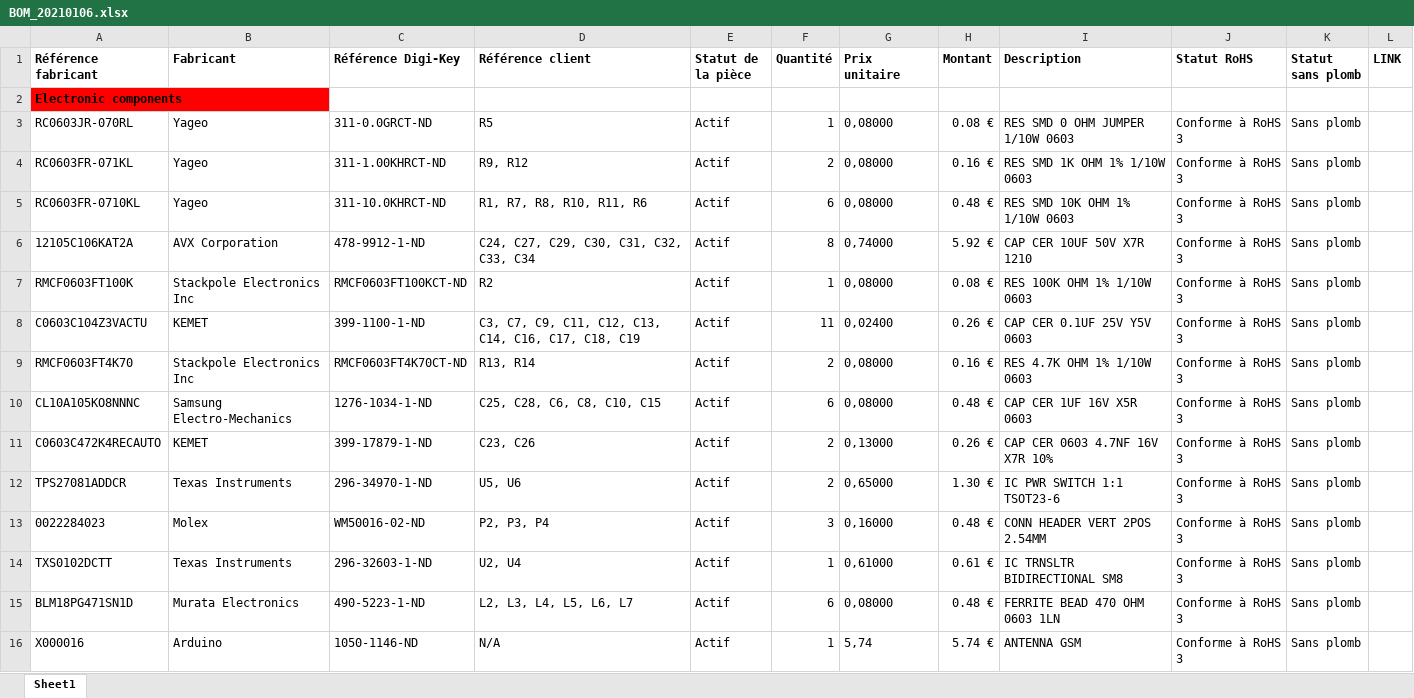
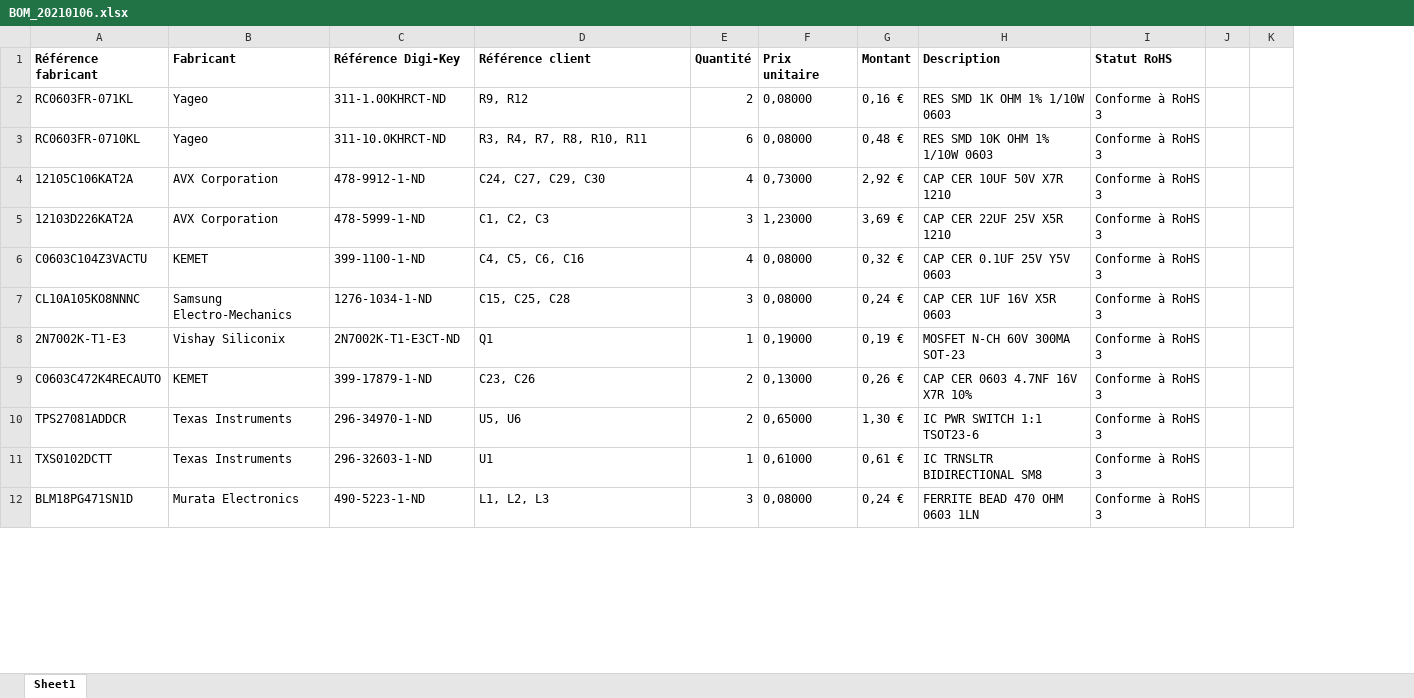
Before and after one commit to Kanope59/DIY_PM, an Excel workbook: Doc/BOM_20210106.xlsx, sheet Sheet1, drawn as a sheet; only a part is shown; values as stored, in another font and other column widths than the file's, no borders; removed rows and columns are numbered as before the commit, all else as after; the diff covers the shown part only; the diff names each change by its address in the sheet, - before the commit and + after, or states it on an @@ line.

```diff
--- a/Doc/BOM_20210106.xlsx (sheet Sheet1)
+++ b/Doc/BOM_20210106.xlsx (sheet Sheet1)
-column E (Statut de la pièce), rows 4-6: all Actif; row 8: Actif; rows 10-12: all Actif; rows 14-15: Actif | Actif
-column K (Statut sans plomb), rows 4-6: all Sans plomb; row 8: Sans plomb; rows 10-12: all Sans plomb; rows 14-15: Sans plomb | Sans plomb
+column J, empty
-K1: LINK
+K1: (empty)
-row 2: Electronic components
-row 3: RC0603JR-070RL | Yageo | 311-0.0GRCT-ND | R5 | Actif | 1 | 0,08000 | 0.08 € | RES SMD 0 OHM JUMPER 1/10W 0603 | Conforme à RoHS 3 | Sans plomb
-G2 (Montant): 0.16 €
+G2 (Montant): 0,16 €
-D3 (Référence client): R1, R7, R8, R10, R11, R6
+D3 (Référence client): R3, R4, R7, R8, R10, R11
-G3 (Montant): 0.48 €
+G3 (Montant): 0,48 €
-D4 (Référence client): C24, C27, C29, C30, C31, C32, C33, C34
+D4 (Référence client): C24, C27, C29, C30
-E4 (Quantité): 8
+E4 (Quantité): 4
-F4 (Prix unitaire): 0,74000
+F4 (Prix unitaire): 0,73000
-G4 (Montant): 5.92 €
+G4 (Montant): 2,92 €
-row 7: RMCF0603FT100K | Stackpole Electronics Inc | RMCF0603FT100KCT-ND | R2 | Actif | 1 | 0,08000 | 0.08 € | RES 100K OHM 1% 1/10W 0603 | Conforme à RoHS 3 | Sans plomb
+row 5: 12103D226KAT2A | AVX Corporation | 478-5999-1-ND | C1, C2, C3 | 3 | 1,23000 | 3,69 € | CAP CER 22UF 25V X5R 1210 | Conforme à RoHS 3
-D6 (Référence client): C3, C7, C9, C11, C12, C13, C14, C16, C17, C18, C19
+D6 (Référence client): C4, C5, C6, C16
-E6 (Quantité): 11
+E6 (Quantité): 4
-F6 (Prix unitaire): 0,02400
+F6 (Prix unitaire): 0,08000
-G6 (Montant): 0.26 €
+G6 (Montant): 0,32 €
-row 9: RMCF0603FT4K70 | Stackpole Electronics Inc | RMCF0603FT4K70CT-ND | R13, R14 | Actif | 2 | 0,08000 | 0.16 € | RES 4.7K OHM 1% 1/10W 0603 | Conforme à RoHS 3 | Sans plomb
-D7 (Référence client): C25, C28, C6, C8, C10, C15
+D7 (Référence client): C15, C25, C28
-E7 (Quantité): 6
+E7 (Quantité): 3
-G7 (Montant): 0.48 €
+G7 (Montant): 0,24 €
+row 8: 2N7002K-T1-E3 | Vishay Siliconix | 2N7002K-T1-E3CT-ND | Q1 | 1 | 0,19000 | 0,19 € | MOSFET N-CH 60V 300MA SOT-23 | Conforme à RoHS 3
-G9 (Montant): 0.26 €
+G9 (Montant): 0,26 €
-G10 (Montant): 1.30 €
+G10 (Montant): 1,30 €
-row 13: 0022284023 | Molex | WM50016-02-ND | P2, P3, P4 | Actif | 3 | 0,16000 | 0.48 € | CONN HEADER VERT 2POS 2.54MM | Conforme à RoHS 3 | Sans plomb
-D11 (Référence client): U2, U4
+D11 (Référence client): U1
-G11 (Montant): 0.61 €
+G11 (Montant): 0,61 €
-D12 (Référence client): L2, L3, L4, L5, L6, L7
+D12 (Référence client): L1, L2, L3
-E12 (Quantité): 6
+E12 (Quantité): 3
-G12 (Montant): 0.48 €
+G12 (Montant): 0,24 €
-row 16: X000016 | Arduino | 1050-1146-ND | N/A | Actif | 1 | 5,74 | 5.74 € | ANTENNA GSM | Conforme à RoHS 3 | Sans plomb
```
Also changed, not shown: 6 added rows, 7 removed rows, 17 edited cells and cell formats elsewhere in this sheet, 5 other files.
